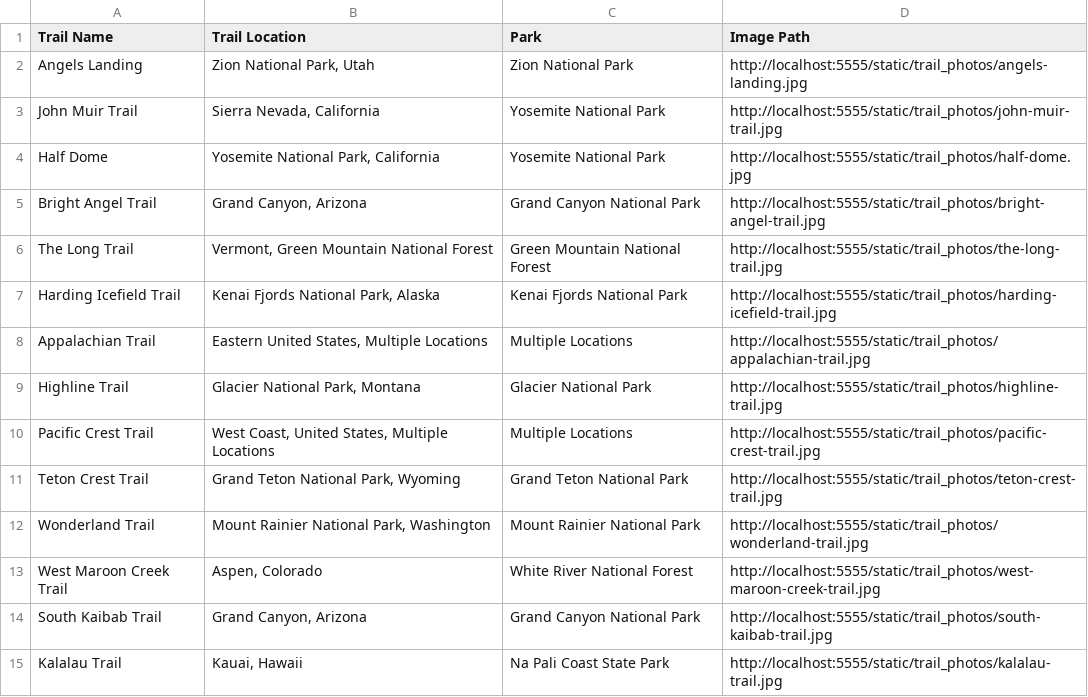
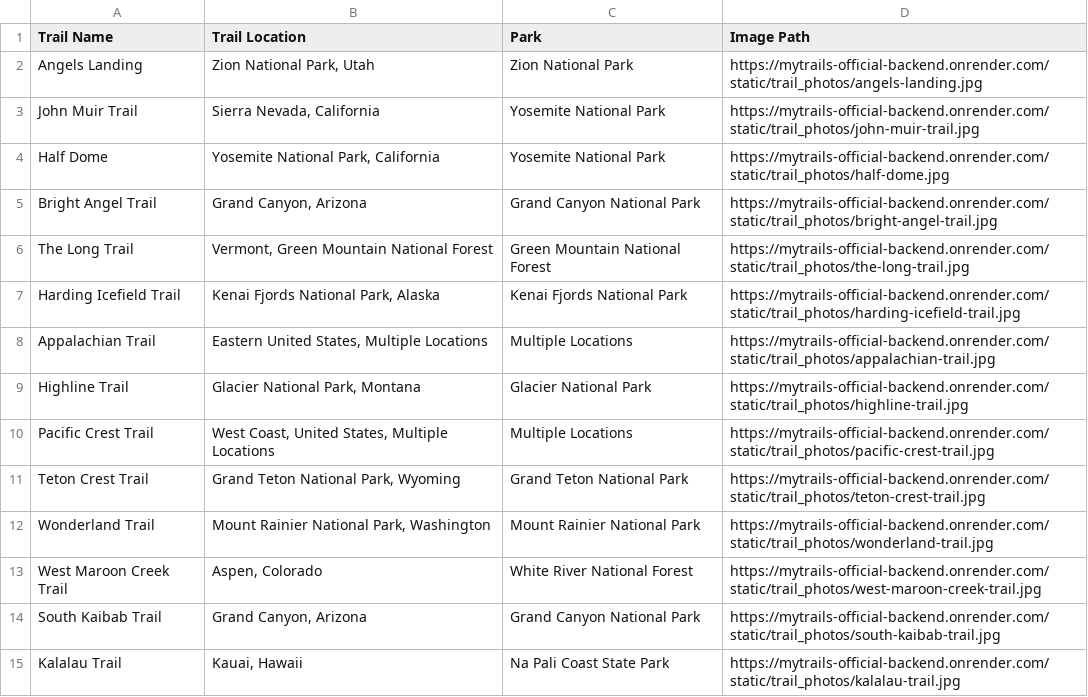
Before and after one commit to bonbongiraffe/mytrails, a CSV file: server/trails.csv, drawn as a sheet; only a part is shown; the diff covers the shown part only.

Commit message:
deployed backend, update fetch

```diff
--- a/server/trails.csv
+++ b/server/trails.csv
@@ -1,15 +1,15 @@
 Trail Name,Trail Location,Park,Image Path
-Angels Landing,"Zion National Park, Utah",Zion National Park,http://localhost:5555/static/trail_photos/angels-landing.jpg
-John Muir Trail,"Sierra Nevada, California",Yosemite National Park,http://localhost:5555/static/trail_photos/john-muir-trail.jpg
-Half Dome,"Yosemite National Park, California",Yosemite National Park,http://localhost:5555/static/trail_photos/half-dome.jpg
-Bright Angel Trail,"Grand Canyon, Arizona",Grand Canyon National Park,http://localhost:5555/static/trail_photos/bright-angel-trail.jpg
-The Long Trail,"Vermont, Green Mountain National Forest",Green Mountain National Forest,http://localhost:5555/static/trail_photos/the-long-trail.jpg
-Harding Icefield Trail,"Kenai Fjords National Park, Alaska",Kenai Fjords National Park,http://localhost:5555/static/trail_photos/harding-icefield-trail.jpg
-Appalachian Trail,"Eastern United States, Multiple Locations",Multiple Locations,http://localhost:5555/static/trail_photos/appalachian-trail.jpg
-Highline Trail,"Glacier National Park, Montana",Glacier National Park,http://localhost:5555/static/trail_photos/highline-trail.jpg
-Pacific Crest Trail,"West Coast, United States, Multiple Locations",Multiple Locations,http://localhost:5555/static/trail_photos/pacific-crest-trail.jpg
-Teton Crest Trail,"Grand Teton National Park, Wyoming",Grand Teton National Park,http://localhost:5555/static/trail_photos/teton-crest-trail.jpg
-Wonderland Trail,"Mount Rainier National Park, Washington",Mount Rainier National Park,http://localhost:5555/static/trail_photos/wonderland-trail.jpg
-West Maroon Creek Trail,"Aspen, Colorado",White River National Forest,http://localhost:5555/static/trail_photos/west-maroon-creek-trail.jpg
-South Kaibab Trail,"Grand Canyon, Arizona",Grand Canyon National Park,http://localhost:5555/static/trail_photos/south-kaibab-trail.jpg
-Kalalau Trail,"Kauai, Hawaii",Na Pali Coast State Park,http://localhost:5555/static/trail_photos/kalalau-trail.jpg
+Angels Landing,"Zion National Park, Utah",Zion National Park,https://mytrails-official-backend.onrender.com/static/trail_photos/angels-landing.jpg
+John Muir Trail,"Sierra Nevada, California",Yosemite National Park,https://mytrails-official-backend.onrender.com/static/trail_photos/john-muir-trail.jpg
+Half Dome,"Yosemite National Park, California",Yosemite National Park,https://mytrails-official-backend.onrender.com/static/trail_photos/half-dome.jpg
+Bright Angel Trail,"Grand Canyon, Arizona",Grand Canyon National Park,https://mytrails-official-backend.onrender.com/static/trail_photos/bright-angel-trail.jpg
+The Long Trail,"Vermont, Green Mountain National Forest",Green Mountain National Forest,https://mytrails-official-backend.onrender.com/static/trail_photos/the-long-trail.jpg
+Harding Icefield Trail,"Kenai Fjords National Park, Alaska",Kenai Fjords National Park,https://mytrails-official-backend.onrender.com/static/trail_photos/harding-icefield-trail.jpg
+Appalachian Trail,"Eastern United States, Multiple Locations",Multiple Locations,https://mytrails-official-backend.onrender.com/static/trail_photos/appalachian-trail.jpg
+Highline Trail,"Glacier National Park, Montana",Glacier National Park,https://mytrails-official-backend.onrender.com/static/trail_photos/highline-trail.jpg
+Pacific Crest Trail,"West Coast, United States, Multiple Locations",Multiple Locations,https://mytrails-official-backend.onrender.com/static/trail_photos/pacific-crest-trail.jpg
+Teton Crest Trail,"Grand Teton National Park, Wyoming",Grand Teton National Park,https://mytrails-official-backend.onrender.com/static/trail_photos/teton-crest-trail.jpg
+Wonderland Trail,"Mount Rainier National Park, Washington",Mount Rainier National Park,https://mytrails-official-backend.onrender.com/static/trail_photos/wonderland-trail.jpg
+West Maroon Creek Trail,"Aspen, Colorado",White River National Forest,https://mytrails-official-backend.onrender.com/static/trail_photos/west-maroon-creek-trail.jpg
+South Kaibab Trail,"Grand Canyon, Arizona",Grand Canyon National Park,https://mytrails-official-backend.onrender.com/static/trail_photos/south-kaibab-trail.jpg
+Kalalau Trail,"Kauai, Hawaii",Na Pali Coast State Park,https://mytrails-official-backend.onrender.com/static/trail_photos/kalalau-trail.jpg
```
Also changed, not shown: 35 edited cells elsewhere in this file, 2 other files.
